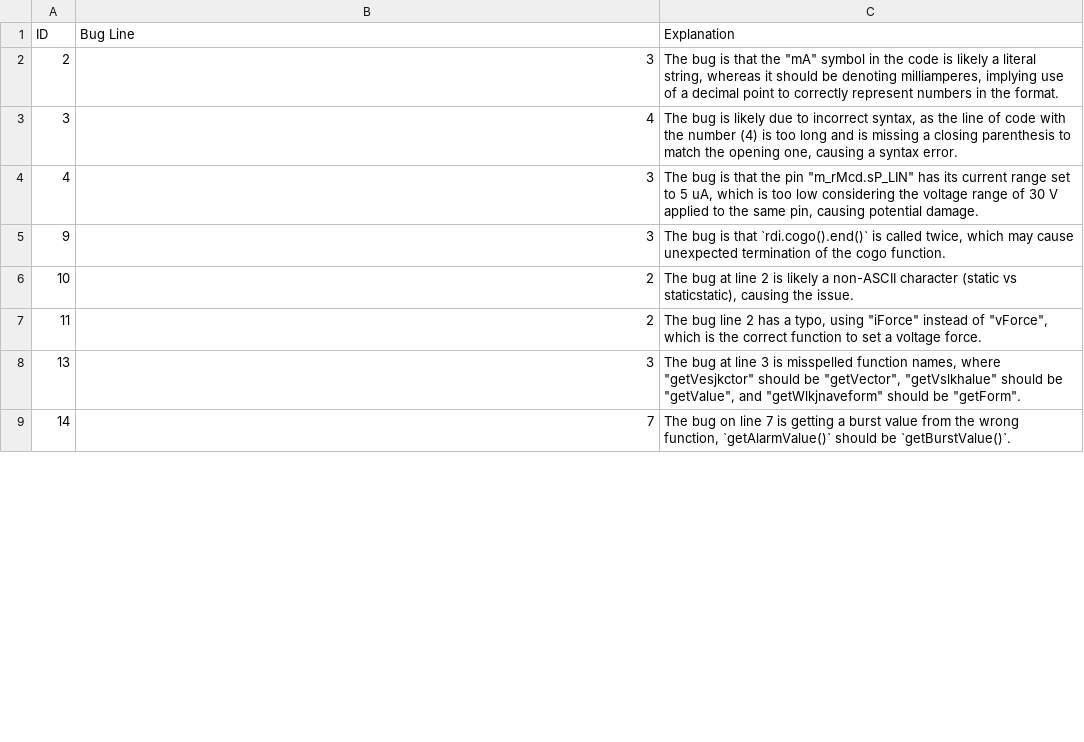
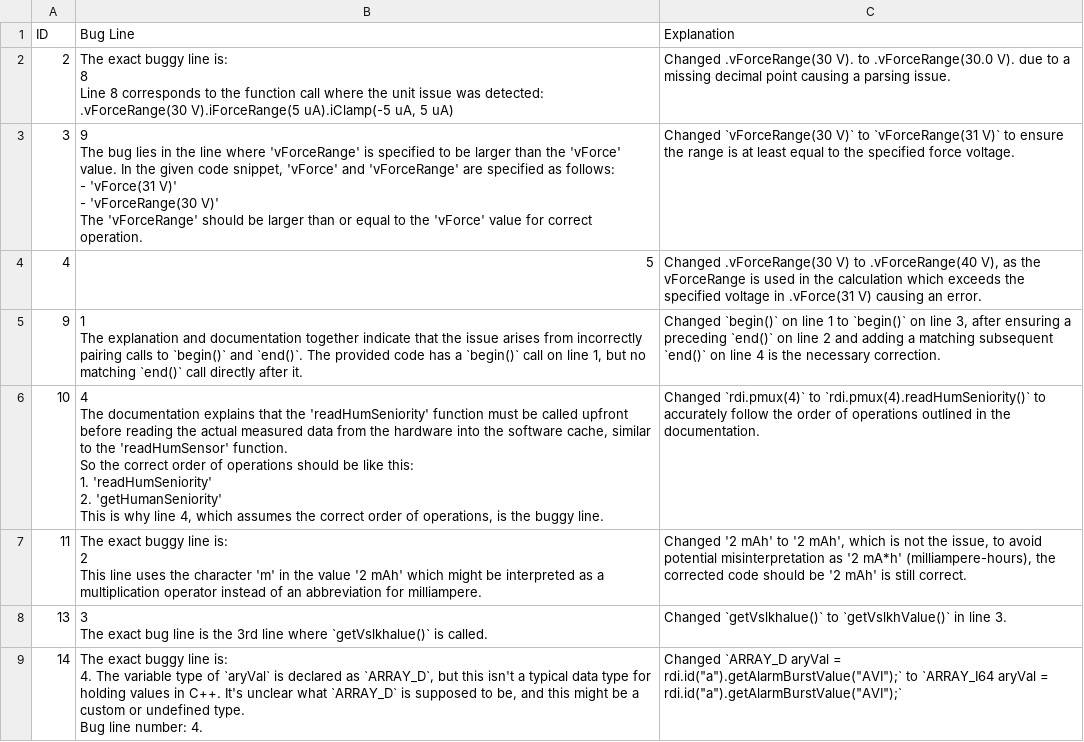
Before and after one commit to chaitanya1718/Agentic-AI-Bug-Hunter, a CSV file: output.csv, drawn as a sheet; only a part is shown; the diff covers the shown part only.

```diff
--- a/output.csv
+++ b/output.csv
@@ -1,9 +1,40 @@
 ID,Bug Line,Explanation
-2,3,"The bug is that the ""mA"" symbol in the code is likely a literal string, whereas it should be denoting milliamperes, implying use of a decimal point to correctly represent numbers in the format."
-3,4,"The bug is likely due to incorrect syntax, as the line of code with the number (4) is too long and is missing a closing parenthesis to match the opening one, causing a syntax error."
-4,3,"The bug is that the pin ""m_rMcd.sP_LIN"" has its current range set to 5 uA, which is too low considering the voltage range of 30 V applied to the same pin, causing potential damage."
-9,3,"The bug is that `rdi.cogo().end()` is called twice, which may cause unexpected termination of the cogo function."
-10,2,"The bug at line 2 is likely a non-ASCII character (static vs staticstatic), causing the issue."
-11,2,"The bug line 2 has a typo, using ""iForce"" instead of ""vForce"", which is the correct function to set a voltage force."
-13,3,"The bug at line 3 is misspelled function names, where ""getVesjkctor"" should be ""getVector"", ""getVslkhalue"" should be ""getValue"", and ""getWlkjnaveform"" should be ""getForm""."
-14,7,"The bug on line 7 is getting a burst value from the wrong function, `getAlarmValue()` should be `getBurstValue()`."
+2,"The exact buggy line is:
+8
+
+Line 8 corresponds to the function call where the unit issue was detected:
+.vForceRange(30 V).iForceRange(5 uA).iClamp(-5 uA, 5 uA)",Changed .vForceRange(30 V). to .vForceRange(30.0 V). due to a missing decimal point causing a parsing issue.
+3,"9
+
+The bug lies in the line where 'vForceRange' is specified to be larger than the 'vForce' value. In the given code snippet, 'vForce' and 'vForceRange' are specified as follows:
+
+- 'vForce(31 V)'
+- 'vForceRange(30 V)'
+
+The 'vForceRange' should be larger than or equal to the 'vForce' value for correct operation.",Changed `vForceRange(30 V)` to `vForceRange(31 V)` to ensure the range is at least equal to the specified force voltage.
+4,5,"Changed .vForceRange(30 V) to .vForceRange(40 V), as the vForceRange is used in the calculation which exceeds the specified voltage in .vForce(31 V) causing an error."
+9,"1
+
+The explanation and documentation together indicate that the issue arises from incorrectly pairing calls to `begin()` and `end()`. The provided code has a `begin()` call on line 1, but no matching `end()` call directly after it.","Changed `begin()` on line 1 to `begin()` on line 3, after ensuring a preceding `end()` on line 2 and adding a matching subsequent `end()` on line 4 is the necessary correction."
+10,"4
+
+The documentation explains that the 'readHumSeniority' function must be called upfront before reading the actual measured data from the hardware into the software cache, similar to the 'readHumSensor' function.
+
+So the correct order of operations should be like this:
+
+1. 'readHumSeniority'
+2. 'getHumanSeniority'
+
+This is why line 4, which assumes the correct order of operations, is the buggy line.",Changed `rdi.pmux(4)` to `rdi.pmux(4).readHumSeniority()` to accurately follow the order of operations outlined in the documentation.
+11,"The exact buggy line is:
+
+2
+
+This line uses the character 'm' in the value '2 mAh' which might be interpreted as a multiplication operator instead of an abbreviation for milliampere.","Changed '2 mAh' to '2 mAh', which is not the issue, to avoid potential misinterpretation as '2 mA*h' (milliampere-hours), the corrected code should be '2 mAh' is still correct."
+13,"3
+
+The exact bug line is the 3rd line where `getVslkhalue()` is called.",Changed `getVslkhalue()` to `getVslkhValue()` in line 3.
+14,"The exact buggy line is:
+4. The variable type of `aryVal` is declared as `ARRAY_D`, but this isn't a typical data type for holding values in C++. It's unclear what `ARRAY_D` is supposed to be, and this might be a custom or undefined type.
+
+ Bug line number: 4.","Changed `ARRAY_D aryVal = rdi.id(""a"").getAlarmBurstValue(""AVI"");` to `ARRAY_I64 aryVal = rdi.id(""a"").getAlarmBurstValue(""AVI"");`"
```
Also changed, not shown: 24 edited cells elsewhere in this file, 5 other files.
